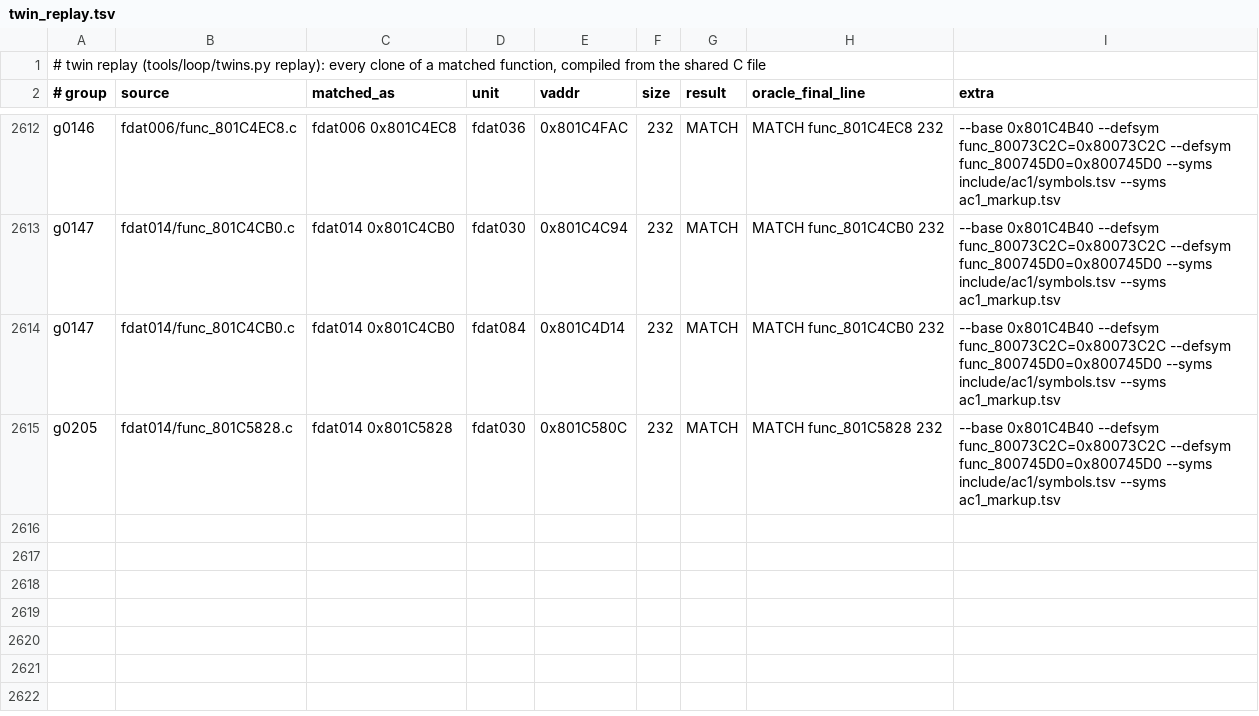
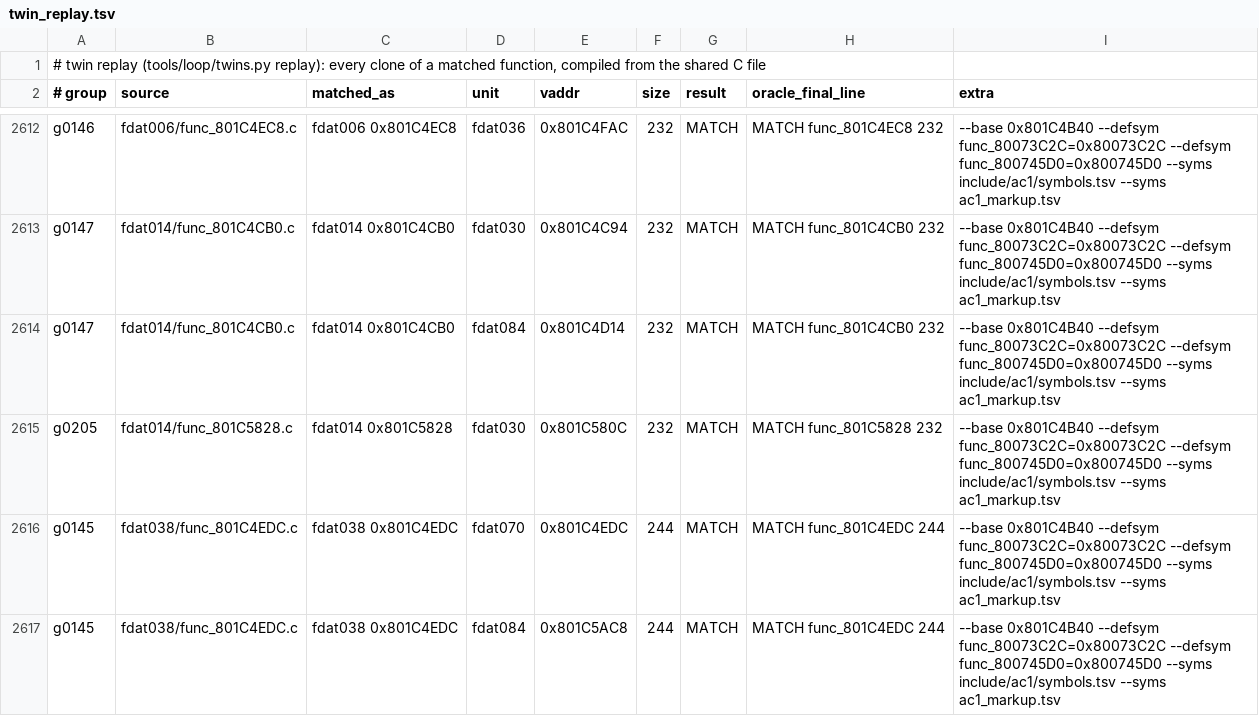
Before and after one commit to byroweb/AC1_RE, a TSV file: re/match/twin_replay.tsv, drawn as a sheet; only a part is shown, gaps mark what is left out.

```diff
--- a/re/match/twin_replay.tsv
+++ b/re/match/twin_replay.tsv
@@ -2615 +2615,3 @@ g0147	fdat014/func_801C4CB0.c	fdat014 0x801C4CB0	fdat084	0x801C4D14	232	MATCH	MA
 g0205	fdat014/func_801C5828.c	fdat014 0x801C5828	fdat030	0x801C580C	232	MATCH	MATCH func_801C5828 232	--base 0x801C4B40 --defsym func_80073C2C=0x80073C2C --defsym func_800745D0=0x800745D0 --syms include/ac1/symbols.tsv --syms ac1_markup.tsv
+g0145	fdat038/func_801C4EDC.c	fdat038 0x801C4EDC	fdat070	0x801C4EDC	244	MATCH	MATCH func_801C4EDC 244	--base 0x801C4B40 --defsym func_80073C2C=0x80073C2C --defsym func_800745D0=0x800745D0 --syms include/ac1/symbols.tsv --syms ac1_markup.tsv
+g0145	fdat038/func_801C4EDC.c	fdat038 0x801C4EDC	fdat084	0x801C5AC8	244	MATCH	MATCH func_801C4EDC 244	--base 0x801C4B40 --defsym func_80073C2C=0x80073C2C --defsym func_800745D0=0x800745D0 --syms include/ac1/symbols.tsv --syms ac1_markup.tsv
```
Also changed, not shown: re/match/manifest.tsv, tools/loop/ledger.tsv, 1 other file.
